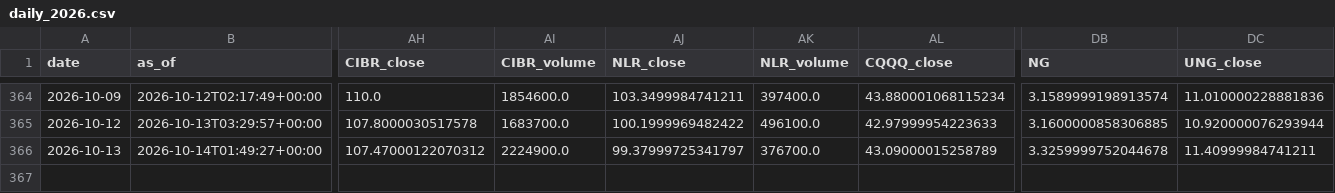
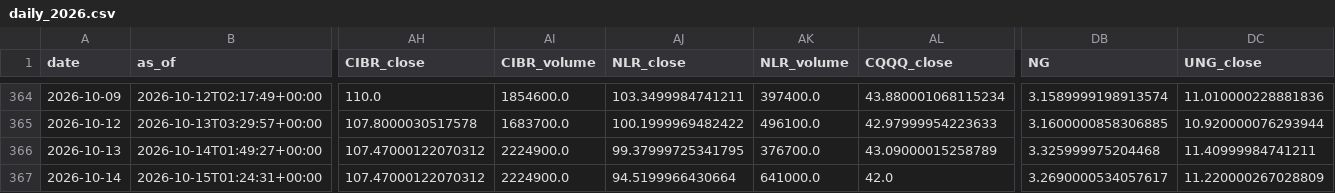
Before and after one commit to daifulee/invictus-data, a CSV file: data/daily_2026.csv, drawn as a sheet; only a part is shown, gaps mark what is left out; rows hold the shown columns only; the diff names each change by its address in the sheet, - before the commit and + after, or states it on an @@ line.

Commit message:
daily: 2026-10-15 data update [skip ci]

```diff
--- a/data/daily_2026.csv
+++ b/data/daily_2026.csv
-AJ366 (NLR_close): 99.37999725341797
+AJ366 (NLR_close): 99.37999725341795
-DB366 (NG): 3.3259999752044678
+DB366 (NG): 3.325999975204468
+row 367: 2026-10-14 | 2026-10-15T01:24:31+00:00 | 107.47000122070312 | 2224900.0 | 94.5199966430664 | 641000.0 | 42.0 | 3.2690000534057617 | 11.220000267028809
```
Also changed, not shown: 1 other file.
